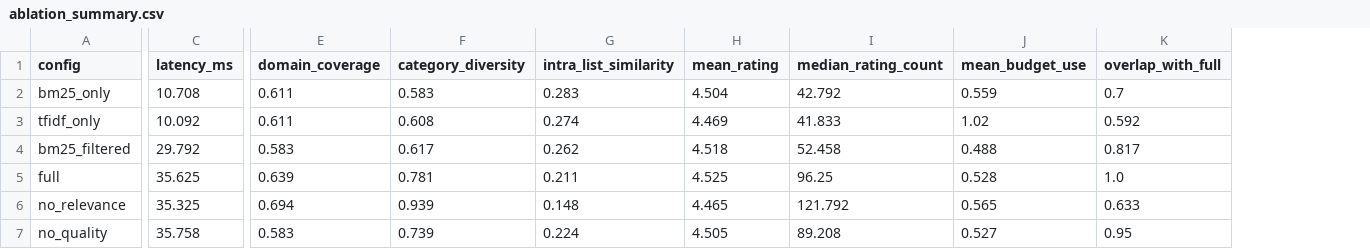
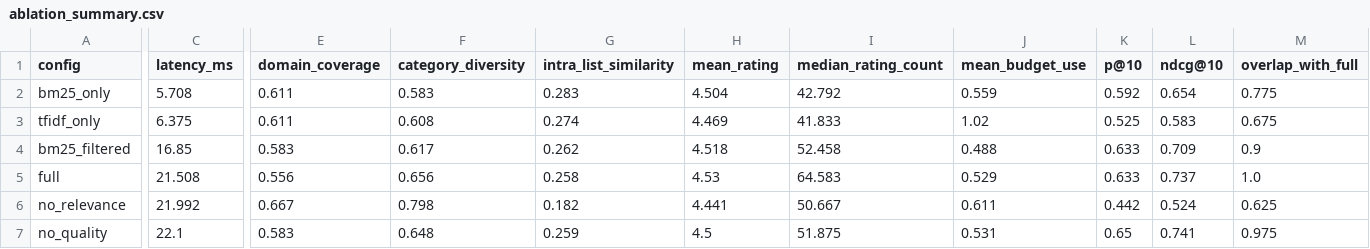
Before and after one commit to kkauserr/GiftConciergeAI, a CSV file: EVALUATIONS/results/ranking/ablation_summary.csv, drawn as a sheet; only a part is shown, gaps mark what is left out; addresses are those after the commit; the diff covers the shown part only; the diff names each change by its address in the sheet, - before the commit and + after, or states it on an @@ line.

```diff
--- a/EVALUATIONS/results/ranking/ablation_summary.csv
+++ b/EVALUATIONS/results/ranking/ablation_summary.csv
+column K (p@10), rows 2-7: 0.592 | 0.525 | 0.633 | 0.633 | 0.442 | 0.65
+column L (ndcg@10), rows 2-7: 0.654 | 0.583 | 0.709 | 0.737 | 0.524 | 0.741
-C2 (latency_ms): 10.708
+C2 (latency_ms): 5.708
-M2 (overlap_with_full): 0.7
+M2 (overlap_with_full): 0.775
-C3 (latency_ms): 10.092
+C3 (latency_ms): 6.375
-M3 (overlap_with_full): 0.592
+M3 (overlap_with_full): 0.675
-C4 (latency_ms): 29.792
+C4 (latency_ms): 16.85
-M4 (overlap_with_full): 0.817
+M4 (overlap_with_full): 0.9
-C5 (latency_ms): 35.625
+C5 (latency_ms): 21.508
-E5 (domain_coverage): 0.639
+E5 (domain_coverage): 0.556
-F5 (category_diversity): 0.781
+F5 (category_diversity): 0.656
-G5 (intra_list_similarity): 0.211
+G5 (intra_list_similarity): 0.258
-H5 (mean_rating): 4.525
+H5 (mean_rating): 4.53
-I5 (median_rating_count): 96.25
+I5 (median_rating_count): 64.583
-J5 (mean_budget_use): 0.528
+J5 (mean_budget_use): 0.529
-C6 (latency_ms): 35.325
+C6 (latency_ms): 21.992
-E6 (domain_coverage): 0.694
+E6 (domain_coverage): 0.667
-F6 (category_diversity): 0.939
+F6 (category_diversity): 0.798
-G6 (intra_list_similarity): 0.148
+G6 (intra_list_similarity): 0.182
-H6 (mean_rating): 4.465
+H6 (mean_rating): 4.441
-I6 (median_rating_count): 121.792
+I6 (median_rating_count): 50.667
-J6 (mean_budget_use): 0.565
+J6 (mean_budget_use): 0.611
-M6 (overlap_with_full): 0.633
+M6 (overlap_with_full): 0.625
-C7 (latency_ms): 35.758
+C7 (latency_ms): 22.1
-F7 (category_diversity): 0.739
+F7 (category_diversity): 0.648
-G7 (intra_list_similarity): 0.224
+G7 (intra_list_similarity): 0.259
-H7 (mean_rating): 4.505
+H7 (mean_rating): 4.5
-I7 (median_rating_count): 89.208
+I7 (median_rating_count): 51.875
-J7 (mean_budget_use): 0.527
+J7 (mean_budget_use): 0.531
-M7 (overlap_with_full): 0.95
+M7 (overlap_with_full): 0.975
```
Also changed, not shown: 30 edited cells elsewhere in this file, EVALUATIONS/results/ranking/ablation_per_query.csv, 7 other files.
